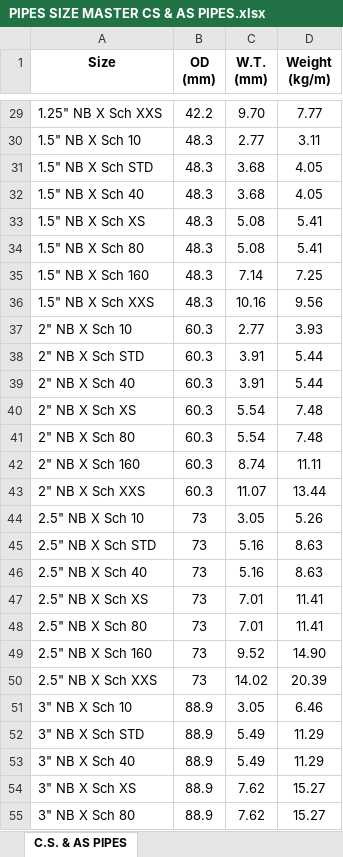
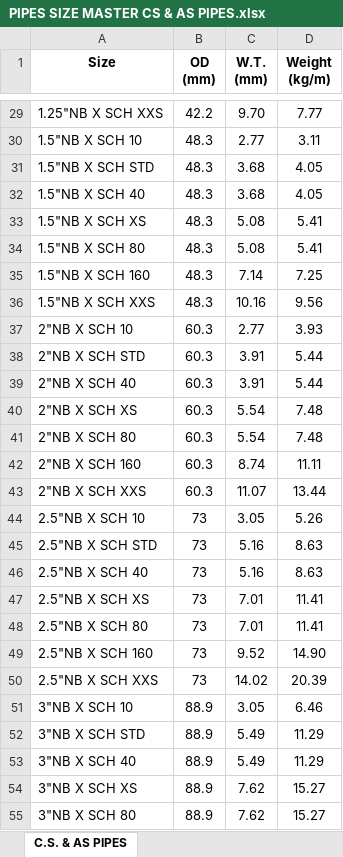
Before and after one commit to MasterOogway0220/erp-claude, an Excel workbook: documents/PIPES SIZE MASTER CS & AS PIPES.xlsx, sheet C.S. & AS PIPES, drawn as a sheet; only a part is shown, gaps mark what is left out; values as stored, in another font and other column widths than the file's, no borders; the diff covers the shown part only; the diff names each change by its address in the sheet, - before the commit and + after, or states it on an @@ line.

```diff
--- a/documents/PIPES SIZE MASTER CS & AS PIPES.xlsx (sheet C.S. & AS PIPES)
+++ b/documents/PIPES SIZE MASTER CS & AS PIPES.xlsx (sheet C.S. & AS PIPES)
-A29 (Size): 1.25" NB X Sch XXS
+A29 (Size): 1.25"NB X SCH XXS
-A30 (Size): 1.5" NB X Sch 10
+A30 (Size): 1.5"NB X SCH 10
-A31 (Size): 1.5" NB X Sch STD
+A31 (Size): 1.5"NB X SCH STD
-A32 (Size): 1.5" NB X Sch 40
+A32 (Size): 1.5"NB X SCH 40
-A33 (Size): 1.5" NB X Sch XS
+A33 (Size): 1.5"NB X SCH XS
-A34 (Size): 1.5" NB X Sch 80
+A34 (Size): 1.5"NB X SCH 80
-A35 (Size): 1.5" NB X Sch 160
+A35 (Size): 1.5"NB X SCH 160
-A36 (Size): 1.5" NB X Sch XXS
+A36 (Size): 1.5"NB X SCH XXS
-A37 (Size): 2" NB X Sch 10
+A37 (Size): 2"NB X SCH 10
-A38 (Size): 2" NB X Sch STD
+A38 (Size): 2"NB X SCH STD
-A39 (Size): 2" NB X Sch 40
+A39 (Size): 2"NB X SCH 40
-A40 (Size): 2" NB X Sch XS
+A40 (Size): 2"NB X SCH XS
-A41 (Size): 2" NB X Sch 80
+A41 (Size): 2"NB X SCH 80
-A42 (Size): 2" NB X Sch 160
+A42 (Size): 2"NB X SCH 160
-A43 (Size): 2" NB X Sch XXS
+A43 (Size): 2"NB X SCH XXS
-A44 (Size): 2.5" NB X Sch 10
+A44 (Size): 2.5"NB X SCH 10
-A45 (Size): 2.5" NB X Sch STD
+A45 (Size): 2.5"NB X SCH STD
-A46 (Size): 2.5" NB X Sch 40
+A46 (Size): 2.5"NB X SCH 40
-A47 (Size): 2.5" NB X Sch XS
+A47 (Size): 2.5"NB X SCH XS
-A48 (Size): 2.5" NB X Sch 80
+A48 (Size): 2.5"NB X SCH 80
-A49 (Size): 2.5" NB X Sch 160
+A49 (Size): 2.5"NB X SCH 160
-A50 (Size): 2.5" NB X Sch XXS
+A50 (Size): 2.5"NB X SCH XXS
-A51 (Size): 3" NB X Sch 10
+A51 (Size): 3"NB X SCH 10
-A52 (Size): 3" NB X Sch STD
+A52 (Size): 3"NB X SCH STD
-A53 (Size): 3" NB X Sch 40
+A53 (Size): 3"NB X SCH 40
-A54 (Size): 3" NB X Sch XS
+A54 (Size): 3"NB X SCH XS
-A55 (Size): 3" NB X Sch 80
+A55 (Size): 3"NB X SCH 80
```
Also changed, not shown: 164 edited cells elsewhere in this sheet, documents/PIPES SIZE MASTER SS & DS PIPES.xlsx, 1 other file.
